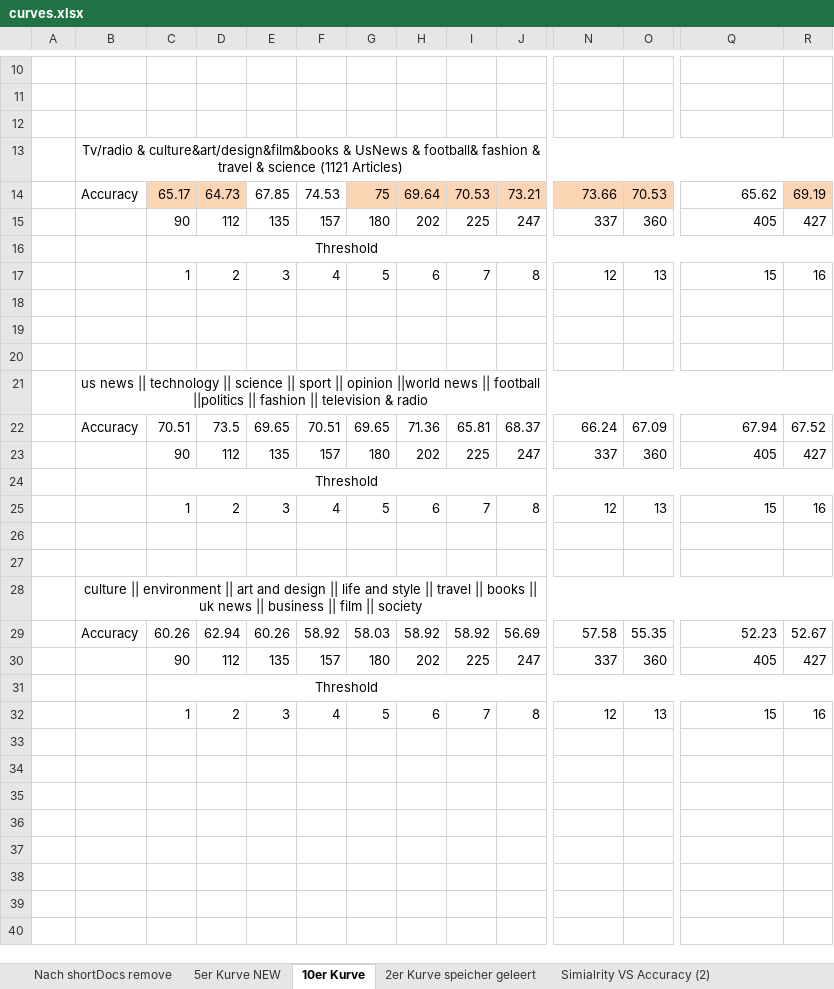
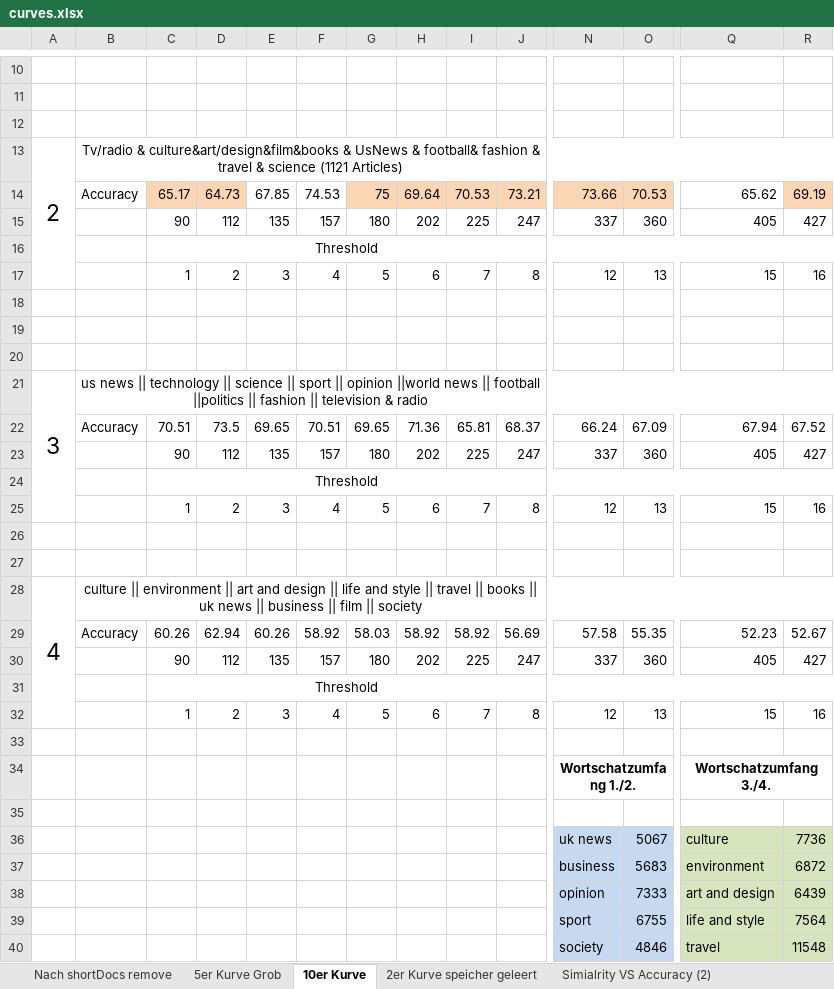
Before and after one commit to BarbaraSikora/Master_Project, an Excel workbook: csv/curves.xlsx, sheet 10er Kurve, drawn as a sheet; only a part is shown, gaps mark what is left out; values as stored, in another font and other column widths than the file's, no borders; charts and pictures not drawn; rows hold the shown columns only; the diff covers the shown part only; the diff names each change by its address in the sheet, - before the commit and + after, or states it on an @@ line.

```diff
--- a/csv/curves.xlsx (sheet 10er Kurve)
+++ b/csv/curves.xlsx (sheet 10er Kurve)
-sheet tab: 5er Kurve NEW
+sheet tab: 5er Kurve Grob
-A13: (empty)
+A13: 2
+A13:A17 merged
-A21: (empty)
+A21: 3
+A21:A25 merged
-A28: (empty)
+A28: 4
+A28:A32 merged
+row 33: (empty)
+row 34:  |  |  |  |  |  |  |  |  |  | Wortschatzumfang 1./2. |  | Wortschatzumfang 3./4.
+row 35: (empty)
+row 36:  |  |  |  |  |  |  |  |  |  | uk news | 5067 | culture | 7736
+row 37:  |  |  |  |  |  |  |  |  |  | business | 5683 | environment | 6872
+row 38:  |  |  |  |  |  |  |  |  |  | opinion | 7333 | art and design | 6439
+row 39:  |  |  |  |  |  |  |  |  |  | sport | 6755 | life and style | 7564
+row 40:  |  |  |  |  |  |  |  |  |  | society | 4846 | travel | 11548
```
Also changed, not shown: 29 added rows, 1 edited cell and merged cells elsewhere in this sheet, sheet 5er Kurve +Samplingrate, sheet Wortanaylse per cat, sheet Gesamt Similarity of 5er, other sheet tabs, charts or pictures, 7 other files.
